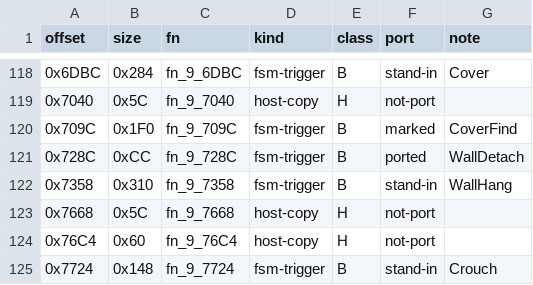
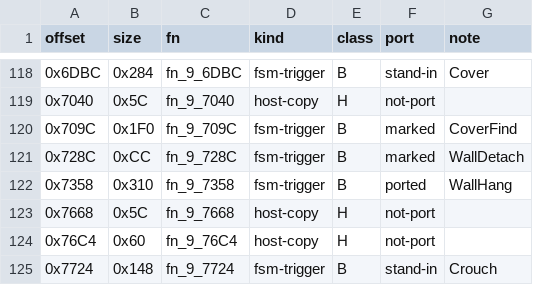
Before and after one commit to NitrosGits/MetroidPrime2Port-DSU, a TSV file: docs/module-analysis/CommandoPirate_functions.tsv, drawn as a sheet; only a part is shown, gaps mark what is left out.

Commit message:
port: the CommandoPirate's WallHang state, and the WallDetach marker
fn_9_7358 (the WallHang state, 0x310) is ported: the activate (the 0x02 bit of
the byte at guest this+0xC65, the 0x40 bit of the byte at guest this+0xC66,
the module's word at guest this+0x924 and the animation state, then the cover
point the module holds and the connected waypoint - "ARRV" on "NEXT" - whose id
goes to guest this+0xBD6, while the cover point's forward goes to guest
this+0xBA0), the update (the angle against the cover point's forward, the
locomotion command that looks at it, the wall-hang command and the direction
to the target's aim position) and the deactivate.

The WallDetach state (fn_9_728C) is marked now: one Swamp boot (the driver
tools/drivers/commandopirate_wallhang.py) runs its update both ways - the
body is in the wall-hang state 96 times, because the WallHang state's own
command puts it there, and once it is not.

The WallHang state itself is not marked: the commando takes no cover point in
the harness (the CoverFind state finds none in the Swamp's timber area - the
block's search radius and the path find's reach rule the eleven cover points
out), so the activate's cover point path and the update's locomotion command
never run. The scan of the disc is in the note: the nine CommandoPirate
placements are in three areas and only two of them have cover points.

```diff
--- a/docs/module-analysis/CommandoPirate_functions.tsv
+++ b/docs/module-analysis/CommandoPirate_functions.tsv
@@ -120,4 +120,4 @@ offset	size	fn	kind	class	port	note
 0x709C	0x1F0	fn_9_709C	fsm-trigger	B	marked	CoverFind
-0x728C	0xCC	fn_9_728C	fsm-trigger	B	ported	WallDetach
-0x7358	0x310	fn_9_7358	fsm-trigger	B	stand-in	WallHang
+0x728C	0xCC	fn_9_728C	fsm-trigger	B	marked	WallDetach
+0x7358	0x310	fn_9_7358	fsm-trigger	B	ported	WallHang
 0x7668	0x5C	fn_9_7668	host-copy	H	not-port	
```
Also changed, not shown: 5 other files.
